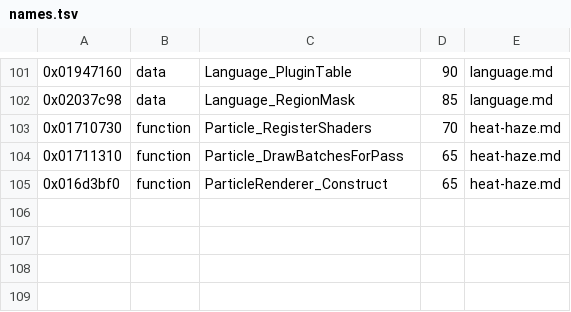
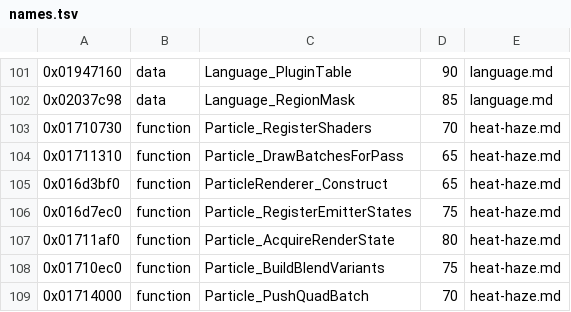
Before and after one commit to topaxi/OpenAntiGrav, a TSV file: docs/ghidra/functions/ps4-omega-eu/names.tsv, drawn as a sheet; only a part is shown, gaps mark what is left out; the diff names each change by its address in the sheet, - before the commit and + after, or states it on an @@ line.

```diff
--- a/docs/ghidra/functions/ps4-omega-eu/names.tsv
+++ b/docs/ghidra/functions/ps4-omega-eu/names.tsv
+row 106: 0x016d7ec0 | function | Particle_RegisterEmitterStates | 75 | heat-haze.md
+row 107: 0x01711af0 | function | Particle_AcquireRenderState | 80 | heat-haze.md
+row 108: 0x01710ec0 | function | Particle_BuildBlendVariants | 75 | heat-haze.md
+row 109: 0x01714000 | function | Particle_PushQuadBatch | 70 | heat-haze.md
```
Also changed, not shown: 5 other files.
